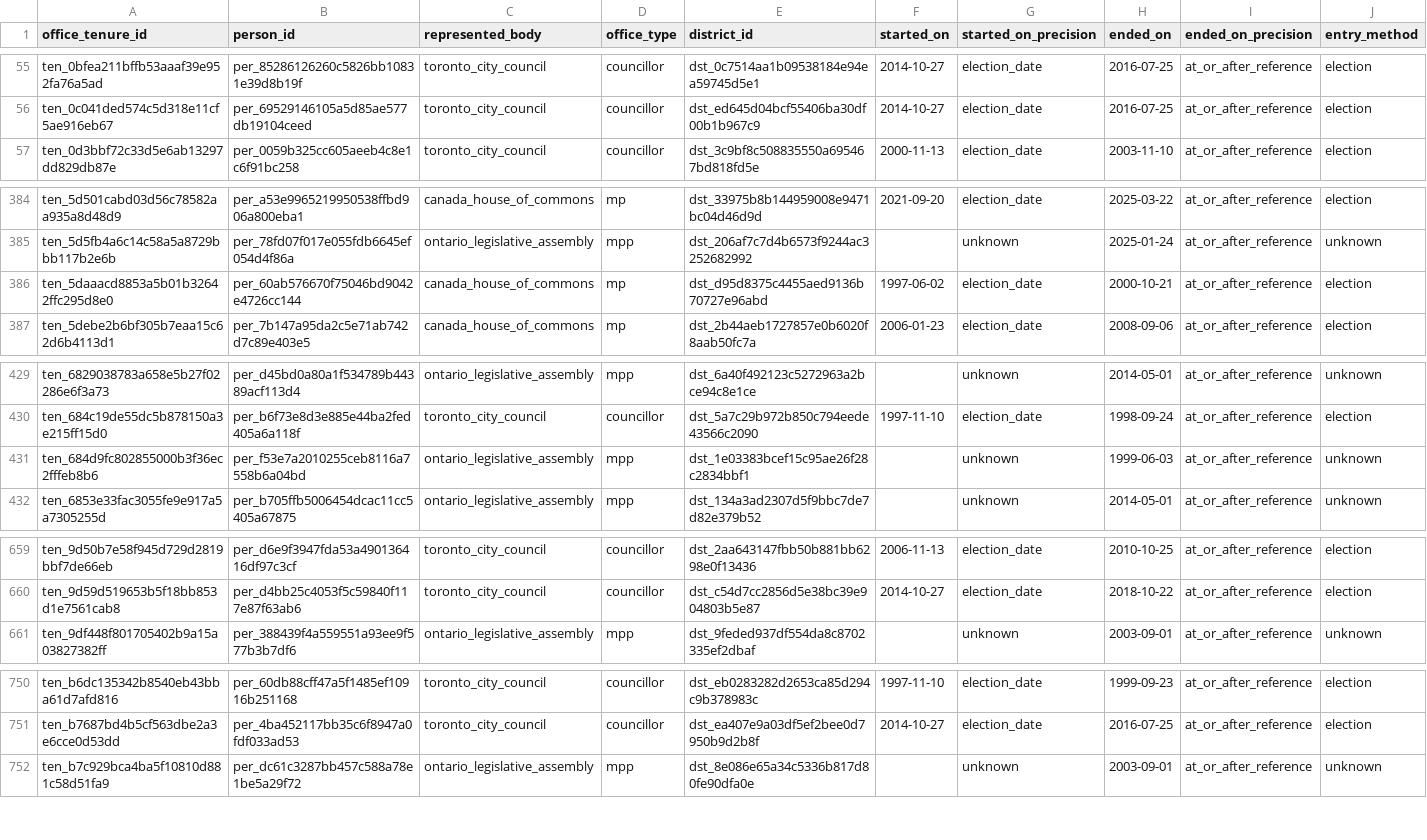
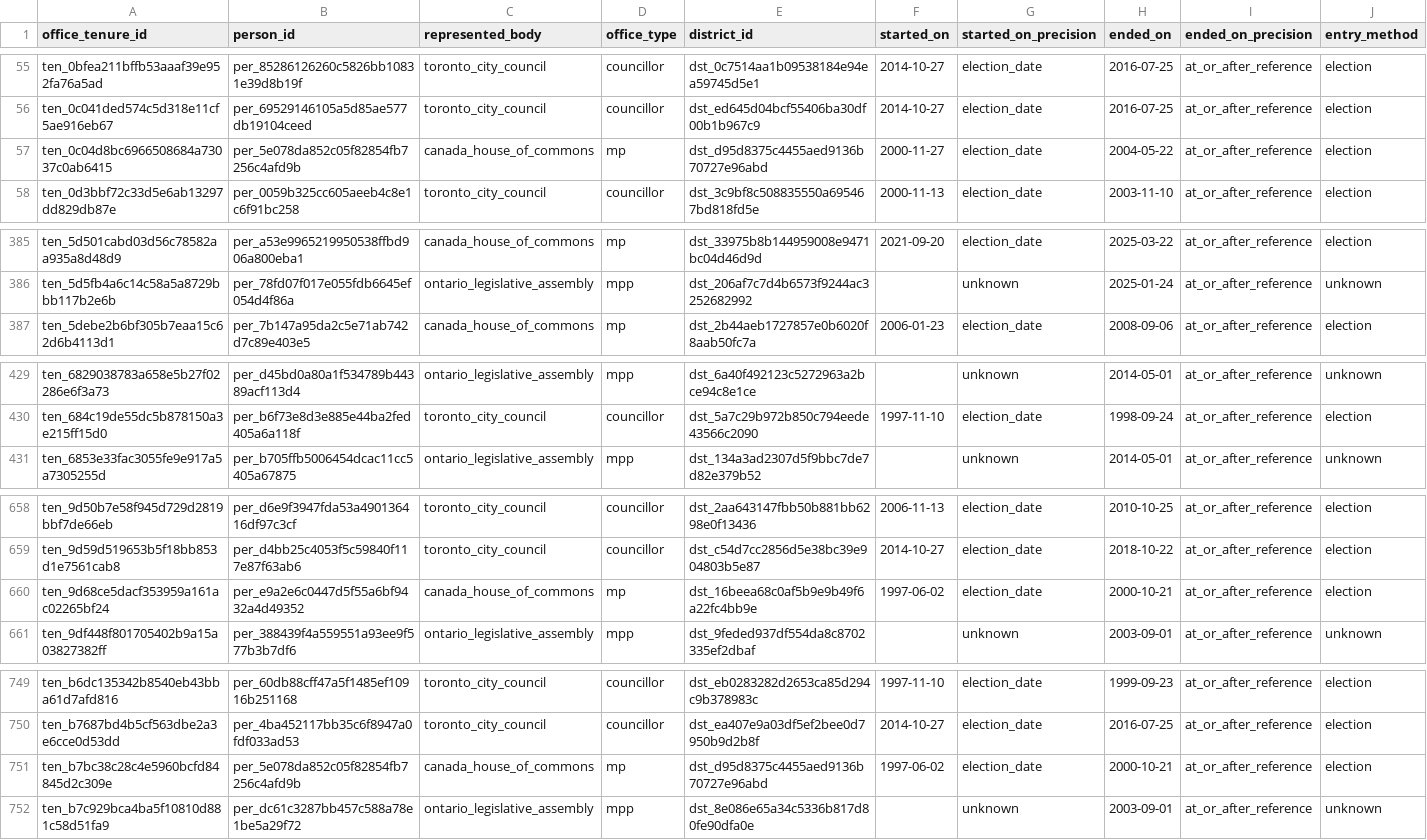
Before and after one commit to alexwolson/toronto-election-results, a CSV file: data/out/office_tenures.csv, drawn as a sheet; only a part is shown, gaps mark what is left out; removed rows and columns are numbered as before the commit, all else as after; rows hold the shown columns only; the diff covers the shown part only; the diff names each change by its address in the sheet, - before the commit and + after, or states it on an @@ line.

```diff
--- a/data/out/office_tenures.csv
+++ b/data/out/office_tenures.csv
+row 57: ten_0c04d8bc6966508684a73037c0ab6415 | per_5e078da852c05f82854fb7256c4afd9b | canada_house_of_commons | mp | dst_d95d8375c4455aed9136b70727e96abd | 2000-11-27 | election_date | 2004-05-22 | at_or_after_reference | election
-row 386: ten_5daaacd8853a5b01b32642ffc295d8e0 | per_60ab576670f75046bd9042e4726cc144 | canada_house_of_commons | mp | dst_d95d8375c4455aed9136b70727e96abd | 1997-06-02 | election_date | 2000-10-21 | at_or_after_reference | election
-row 431: ten_684d9fc802855000b3f36ec2fffeb8b6 | per_f53e7a2010255ceb8116a7558b6a04bd | ontario_legislative_assembly | mpp | dst_1e03383bcef15c95ae26f28c2834bbf1 |  | unknown | 1999-06-03 | at_or_after_reference | unknown
+row 660: ten_9d68ce5dacf353959a161ac02265bf24 | per_e9a2e6c0447d5f55a6bf9432a4d49352 | canada_house_of_commons | mp | dst_16beea68c0af5b9e9b49f6a22fc4bb9e | 1997-06-02 | election_date | 2000-10-21 | at_or_after_reference | election
+row 751: ten_b7bc38c28c4e5960bcfd84845d2c309e | per_5e078da852c05f82854fb7256c4afd9b | canada_house_of_commons | mp | dst_d95d8375c4455aed9136b70727e96abd | 1997-06-02 | election_date | 2000-10-21 | at_or_after_reference | election
```
Also changed, not shown: 1 added row and 1 removed row elsewhere in this file, data/out/people.csv, data/reference/identity_review_dispositions.csv, 28 other files.
